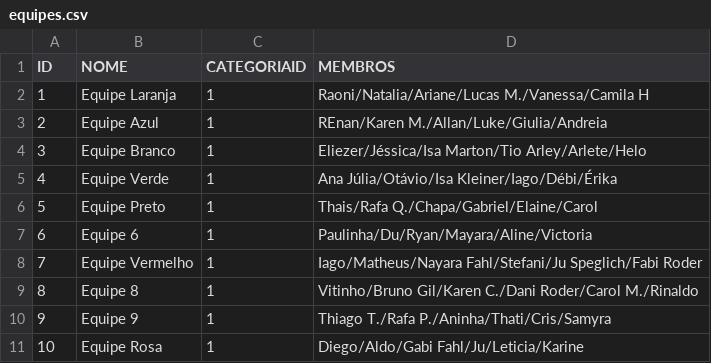
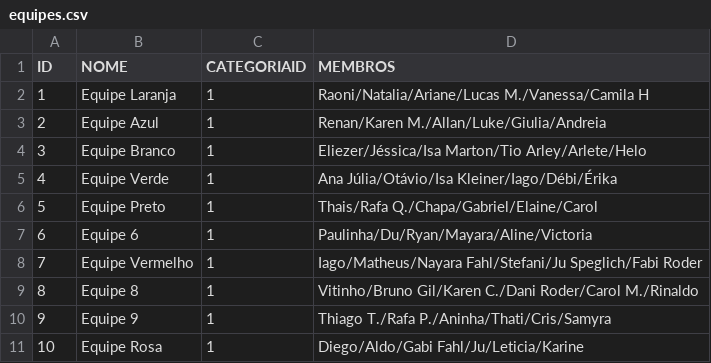
Before and after one commit to diegorasec/Leaderboard, a CSV file: src/main/resources/equipes.csv, drawn as a sheet.

```diff
--- a/src/main/resources/equipes.csv
+++ b/src/main/resources/equipes.csv
@@ -2,3 +2,3 @@ ID,NOME,CATEGORIAID,MEMBROS
 1,Equipe Laranja,1,Raoni/Natalia/Ariane/Lucas M./Vanessa/Camila H
-2,Equipe Azul,1,REnan/Karen M./Allan/Luke/Giulia/Andreia
+2,Equipe Azul,1,Renan/Karen M./Allan/Luke/Giulia/Andreia
 3,Equipe Branco,1,Eliezer/Jéssica/Isa Marton/Tio Arley/Arlete/Helo
```
Also changed, not shown: 3 other files.
